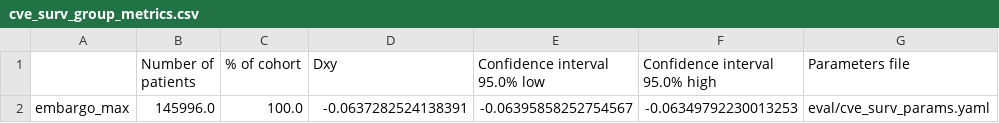
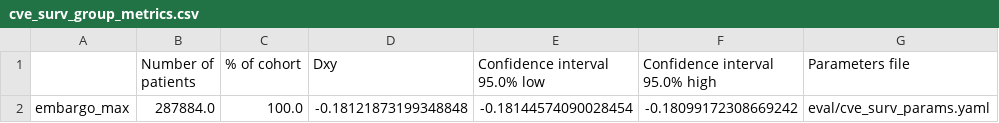
Before and after one commit to ncusi/secret_life_of_CVEs, a CSV file: eval/cve_surv_group_metrics.csv, drawn as a sheet.

```diff
--- a/eval/cve_surv_group_metrics.csv
+++ b/eval/cve_surv_group_metrics.csv
@@ -1,2 +1,2 @@
 ,Number of patients,% of cohort,Dxy,Confidence interval 95.0% low,Confidence interval 95.0% high,Parameters file
-embargo_max,145996.0,100.0,-0.0637282524138391,-0.06395858252754567,-0.06349792230013253,eval/cve_surv_params.yaml
+embargo_max,287884.0,100.0,-0.18121873199348848,-0.18144574090028454,-0.18099172308669242,eval/cve_surv_params.yaml
```
Also changed, not shown: eval/cve_surv_statistics.csv, 3 other files.
